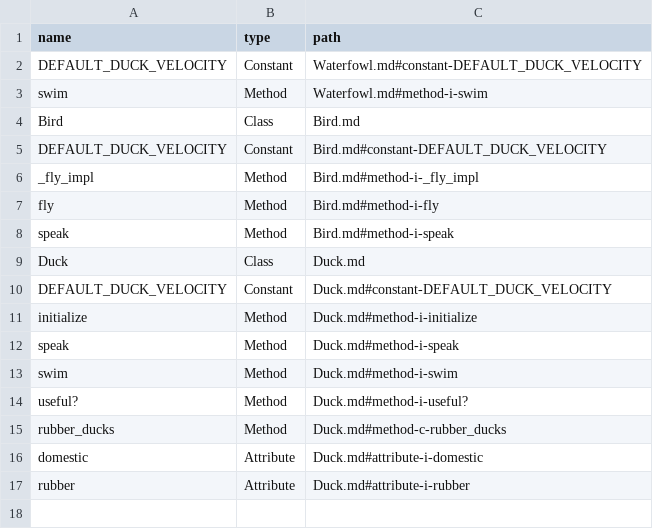
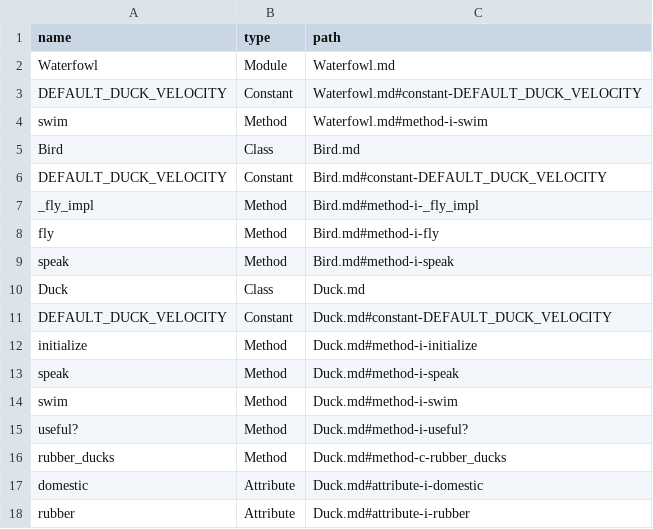
Before and after one commit to skatkov/yard-markdown, a CSV file: example/index.csv, drawn as a sheet; the diff names each change by its address in the sheet, - before the commit and + after, or states it on an @@ line.

Commit message:
adding Modul's

```diff
--- a/example/index.csv
+++ b/example/index.csv
+row 2: Waterfowl | Module | Waterfowl.md
```
Also changed, not shown: 1 other file.
